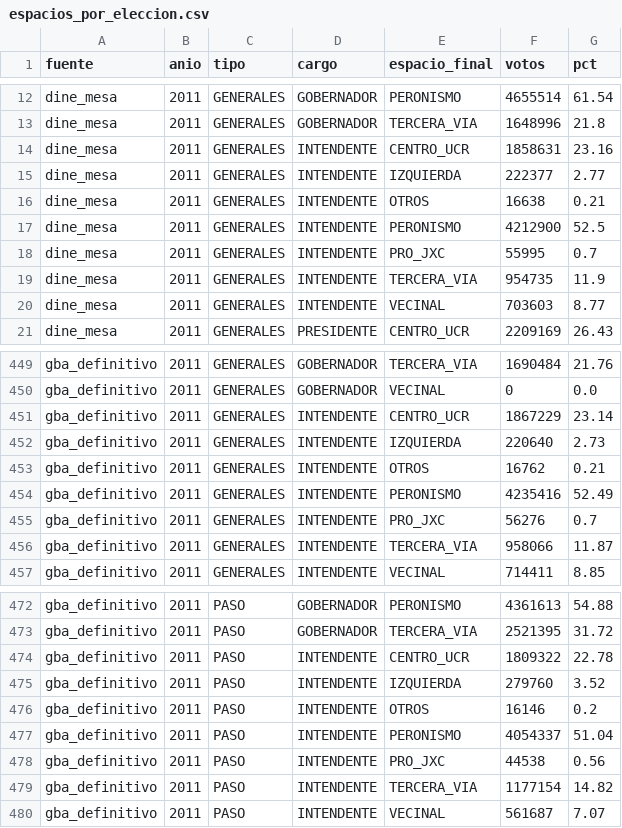
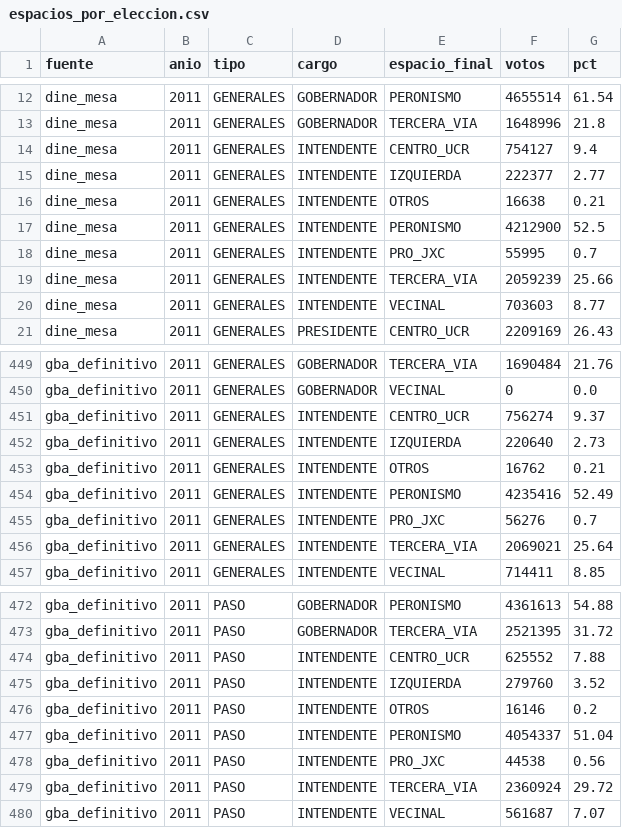
Before and after one commit to licgermancardenas-crypto/PROVINCIA-DE-BUENOS-AIRES---GOBERNADOR, a CSV file: 03_OUTPUTS/tablas/espacios_por_eleccion.csv, drawn as a sheet; only a part is shown, gaps mark what is left out.

```diff
--- a/03_OUTPUTS/tablas/espacios_por_eleccion.csv
+++ b/03_OUTPUTS/tablas/espacios_por_eleccion.csv
@@ -13,3 +13,3 @@ dine_mesa,2011,GENERALES,GOBERNADOR,PERONISMO,4655514,61.54
 dine_mesa,2011,GENERALES,GOBERNADOR,TERCERA_VIA,1648996,21.8
-dine_mesa,2011,GENERALES,INTENDENTE,CENTRO_UCR,1858631,23.16
+dine_mesa,2011,GENERALES,INTENDENTE,CENTRO_UCR,754127,9.4
 dine_mesa,2011,GENERALES,INTENDENTE,IZQUIERDA,222377,2.77
@@ -18,3 +18,3 @@ dine_mesa,2011,GENERALES,INTENDENTE,PERONISMO,4212900,52.5
 dine_mesa,2011,GENERALES,INTENDENTE,PRO_JXC,55995,0.7
-dine_mesa,2011,GENERALES,INTENDENTE,TERCERA_VIA,954735,11.9
+dine_mesa,2011,GENERALES,INTENDENTE,TERCERA_VIA,2059239,25.66
 dine_mesa,2011,GENERALES,INTENDENTE,VECINAL,703603,8.77
@@ -450,3 +450,3 @@ gba_definitivo,2011,GENERALES,GOBERNADOR,TERCERA_VIA,1690484,21.76
 gba_definitivo,2011,GENERALES,GOBERNADOR,VECINAL,0,0.0
-gba_definitivo,2011,GENERALES,INTENDENTE,CENTRO_UCR,1867229,23.14
+gba_definitivo,2011,GENERALES,INTENDENTE,CENTRO_UCR,756274,9.37
 gba_definitivo,2011,GENERALES,INTENDENTE,IZQUIERDA,220640,2.73
@@ -455,3 +455,3 @@ gba_definitivo,2011,GENERALES,INTENDENTE,PERONISMO,4235416,52.49
 gba_definitivo,2011,GENERALES,INTENDENTE,PRO_JXC,56276,0.7
-gba_definitivo,2011,GENERALES,INTENDENTE,TERCERA_VIA,958066,11.87
+gba_definitivo,2011,GENERALES,INTENDENTE,TERCERA_VIA,2069021,25.64
 gba_definitivo,2011,GENERALES,INTENDENTE,VECINAL,714411,8.85
@@ -473,3 +473,3 @@ gba_definitivo,2011,PASO,GOBERNADOR,PERONISMO,4361613,54.88
 gba_definitivo,2011,PASO,GOBERNADOR,TERCERA_VIA,2521395,31.72
-gba_definitivo,2011,PASO,INTENDENTE,CENTRO_UCR,1809322,22.78
+gba_definitivo,2011,PASO,INTENDENTE,CENTRO_UCR,625552,7.88
 gba_definitivo,2011,PASO,INTENDENTE,IZQUIERDA,279760,3.52
@@ -478,3 +478,3 @@ gba_definitivo,2011,PASO,INTENDENTE,PERONISMO,4054337,51.04
 gba_definitivo,2011,PASO,INTENDENTE,PRO_JXC,44538,0.56
-gba_definitivo,2011,PASO,INTENDENTE,TERCERA_VIA,1177154,14.82
+gba_definitivo,2011,PASO,INTENDENTE,TERCERA_VIA,2360924,29.72
 gba_definitivo,2011,PASO,INTENDENTE,VECINAL,561687,7.07
```
Also changed, not shown: 03_OUTPUTS/tablas/mapeo_ambiguos.csv, config/mapeo_espacios.csv, 15 other files.
